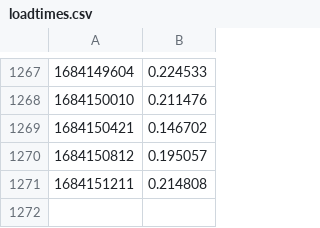
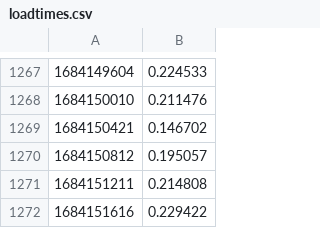
Before and after one commit to andiraduta/monitor-loading-time, a CSV file: loadtimes.csv, drawn as a sheet; only a part is shown, gaps mark what is left out; the diff names each change by its address in the sheet, - before the commit and + after, or states it on an @@ line.

```diff
--- a/loadtimes.csv
+++ b/loadtimes.csv
+row 1272: 1684151616 | 0.229422
```
Also changed, not shown: loadtimes2.csv.
